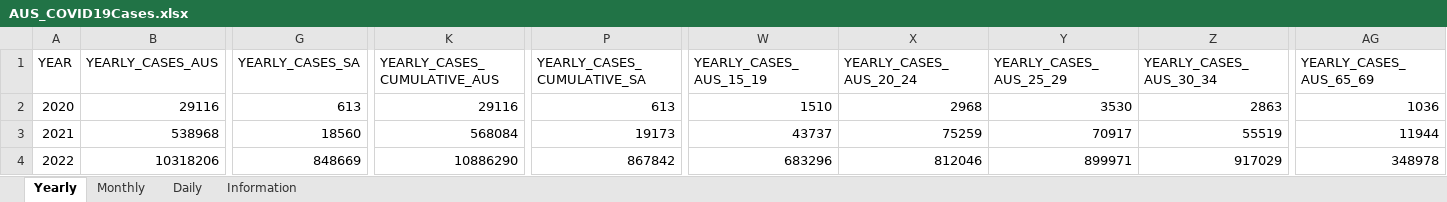
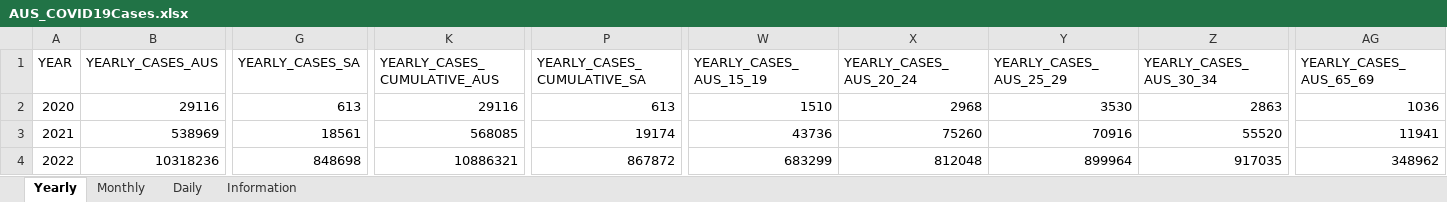
Before and after one commit to dbRaevn/covid19, an Excel workbook: pandemic/AUS_COVID19Cases.xlsx, sheet Yearly, drawn as a sheet; only a part is shown, gaps mark what is left out; values as stored, in another font and other column widths than the file's, no borders; the diff covers the shown part only; the diff names each change by its address in the sheet, - before the commit and + after, or states it on an @@ line.

Commit message:
Update AUS_COVID19Cases.xlsx

```diff
--- a/pandemic/AUS_COVID19Cases.xlsx (sheet Yearly)
+++ b/pandemic/AUS_COVID19Cases.xlsx (sheet Yearly)
-B3 (YEARLY_CASES_AUS): 538968
+B3 (YEARLY_CASES_AUS): 538969
-G3 (YEARLY_CASES_SA): 18560
+G3 (YEARLY_CASES_SA): 18561
-K3 (YEARLY_CASES_CUMULATIVE_AUS): 568084
+K3 (YEARLY_CASES_CUMULATIVE_AUS): 568085
-P3 (YEARLY_CASES_CUMULATIVE_SA): 19173
+P3 (YEARLY_CASES_CUMULATIVE_SA): 19174
-W3 (YEARLY_CASES_AUS_15_19): 43737
+W3 (YEARLY_CASES_AUS_15_19): 43736
-X3 (YEARLY_CASES_AUS_20_24): 75259
+X3 (YEARLY_CASES_AUS_20_24): 75260
-Y3 (YEARLY_CASES_AUS_25_29): 70917
+Y3 (YEARLY_CASES_AUS_25_29): 70916
-Z3 (YEARLY_CASES_AUS_30_34): 55519
+Z3 (YEARLY_CASES_AUS_30_34): 55520
-AG3 (YEARLY_CASES_AUS_65_69): 11944
+AG3 (YEARLY_CASES_AUS_65_69): 11941
-B4 (YEARLY_CASES_AUS): 10318206
+B4 (YEARLY_CASES_AUS): 10318236
-G4 (YEARLY_CASES_SA): 848669
+G4 (YEARLY_CASES_SA): 848698
-K4 (YEARLY_CASES_CUMULATIVE_AUS): 10886290
+K4 (YEARLY_CASES_CUMULATIVE_AUS): 10886321
-P4 (YEARLY_CASES_CUMULATIVE_SA): 867842
+P4 (YEARLY_CASES_CUMULATIVE_SA): 867872
-W4 (YEARLY_CASES_AUS_15_19): 683296
+W4 (YEARLY_CASES_AUS_15_19): 683299
-X4 (YEARLY_CASES_AUS_20_24): 812046
+X4 (YEARLY_CASES_AUS_20_24): 812048
-Y4 (YEARLY_CASES_AUS_25_29): 899971
+Y4 (YEARLY_CASES_AUS_25_29): 899964
-Z4 (YEARLY_CASES_AUS_30_34): 917029
+Z4 (YEARLY_CASES_AUS_30_34): 917035
-AG4 (YEARLY_CASES_AUS_65_69): 348978
+AG4 (YEARLY_CASES_AUS_65_69): 348962
```
Also changed, not shown: 1 added row and 95 edited cells elsewhere in this sheet, sheet Daily, sheet Monthly, sheet Information.
